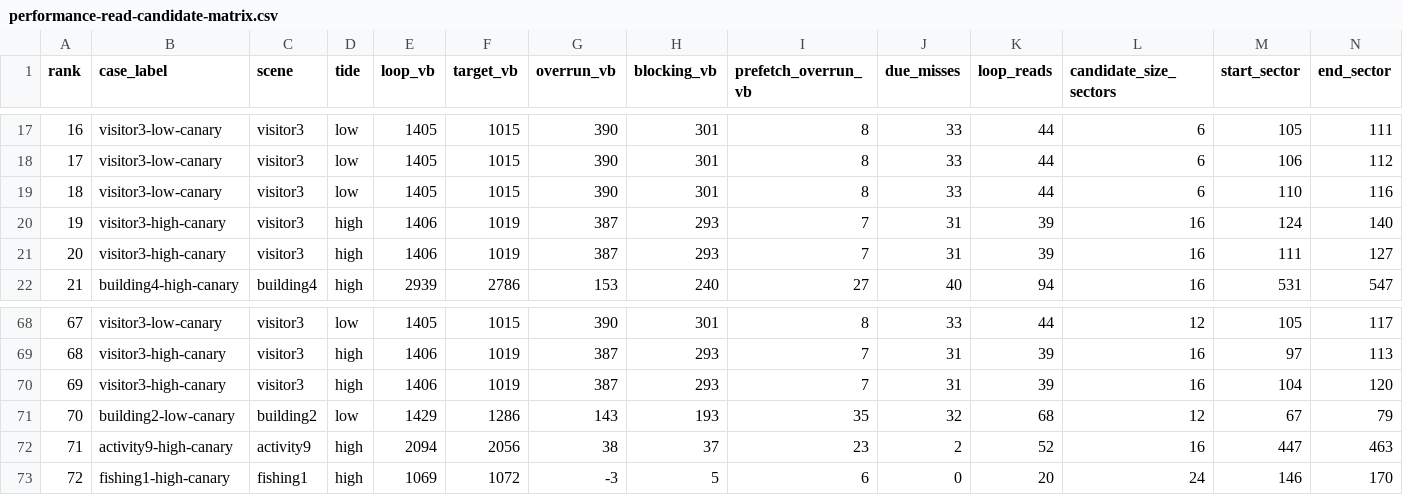
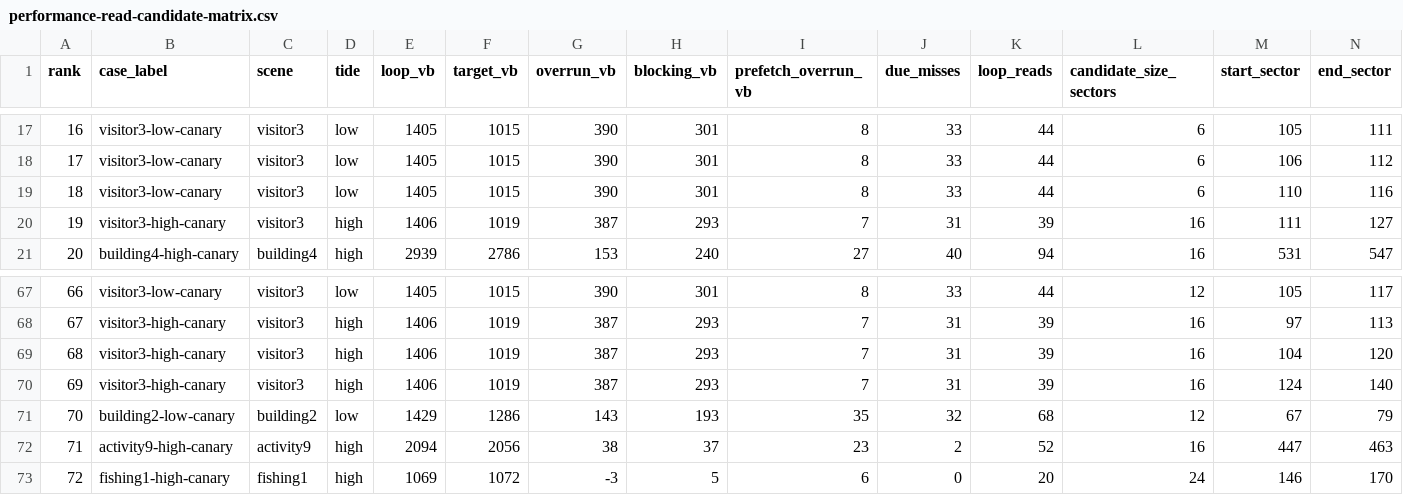
Before and after one commit to huntergdavis/johnny-castaway-ps1, a CSV file: docs/ps1/performance-read-candidate-matrix.csv, drawn as a sheet; only a part is shown, gaps mark what is left out; removed rows and columns are numbered as before the commit, all else as after; rows hold the shown columns only; the diff names each change by its address in the sheet, - before the commit and + after, or states it on an @@ line.

Commit message:
docs: log visitor3 high guarded group rejection

```diff
--- a/docs/ps1/performance-read-candidate-matrix.csv
+++ b/docs/ps1/performance-read-candidate-matrix.csv
-row 20: 19 | visitor3-high-canary | visitor3 | high | 1406 | 1019 | 387 | 293 | 7 | 31 | 39 | 16 | 124 | 140
@@ column A (rank) renumbered between rows 20 and 69 @@
+row 70: 69 | visitor3-high-canary | visitor3 | high | 1406 | 1019 | 387 | 293 | 7 | 31 | 39 | 16 | 124 | 140
```
Also changed, not shown: 4 other files.
